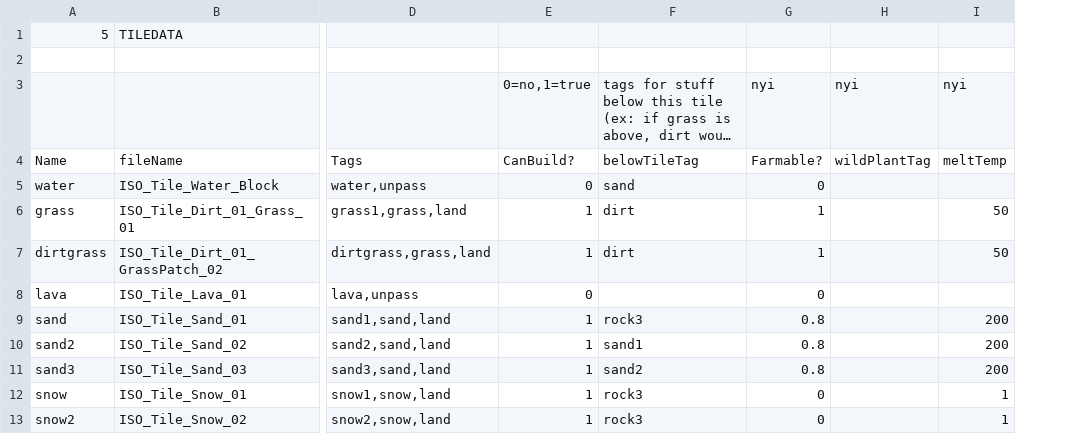
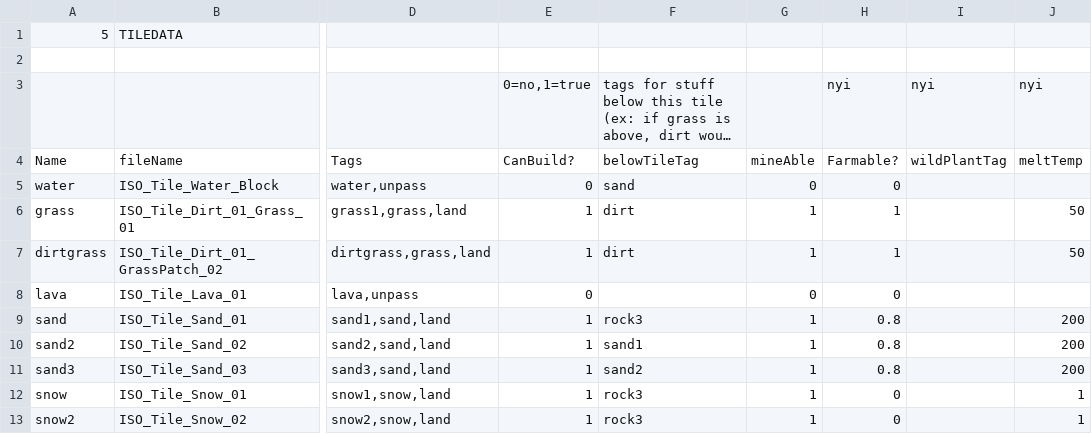
Before and after one commit to cristianoferr/minefort, a CSV file: unity/Mine Fort/Assets/StreamingAssets/CSV/TileData.csv, drawn as a sheet; only a part is shown, gaps mark what is left out; long unchanged cells end in …; the diff names each change by its address in the sheet, - before the commit and + after, or states it on an @@ line.

```diff
--- a/unity/Mine Fort/Assets/StreamingAssets/CSV/TileData.csv
+++ b/unity/Mine Fort/Assets/StreamingAssets/CSV/TileData.csv
+column G, rows 4-13: mineAble | 0 | 1 | 1 | 0 | 1 | 1 | 1 | 1 | 1
```
Also changed, not shown: 12 other files.
